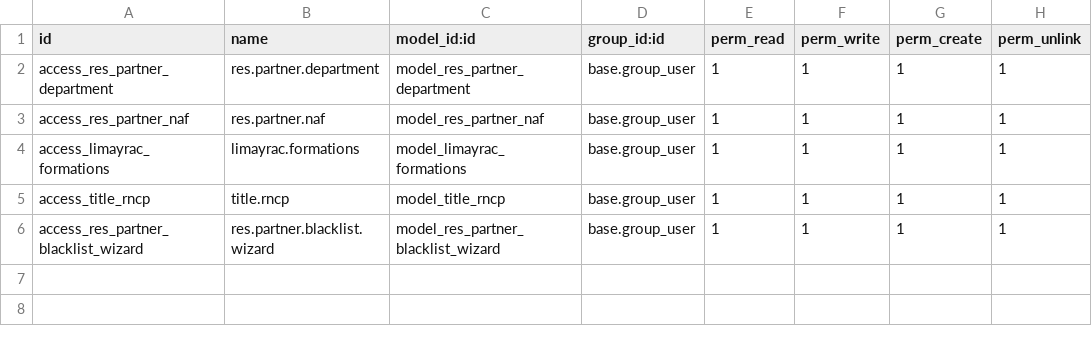
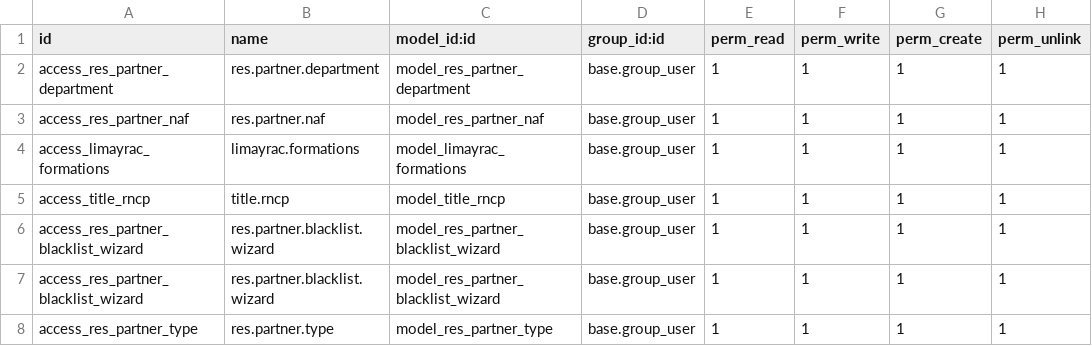
Before and after one commit to MoonNight31/limayrac, a CSV file: limayrac_contact/security/ir.model.access.csv, drawn as a sheet.

Commit message:
[ADD] add res partner type

```diff
--- a/limayrac_contact/security/ir.model.access.csv
+++ b/limayrac_contact/security/ir.model.access.csv
@@ -6 +6,3 @@ access_title_rncp,title.rncp,model_title_rncp,base.group_user,1,1,1,1
 access_res_partner_blacklist_wizard,res.partner.blacklist.wizard,model_res_partner_blacklist_wizard,base.group_user,1,1,1,1
+access_res_partner_blacklist_wizard,res.partner.blacklist.wizard,model_res_partner_blacklist_wizard,base.group_user,1,1,1,1
+access_res_partner_type,res.partner.type,model_res_partner_type,base.group_user,1,1,1,1
```
Also changed, not shown: 6 other files.
